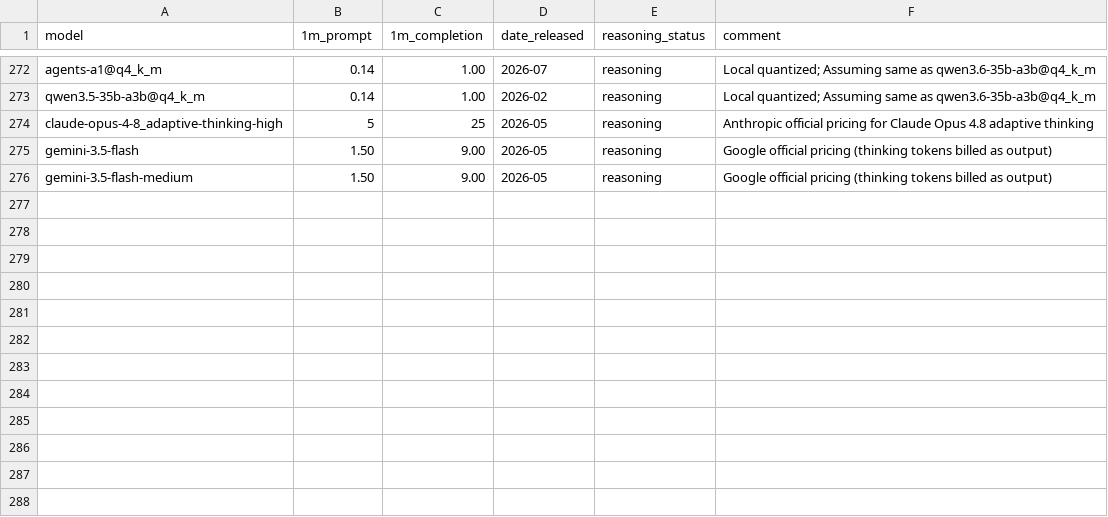
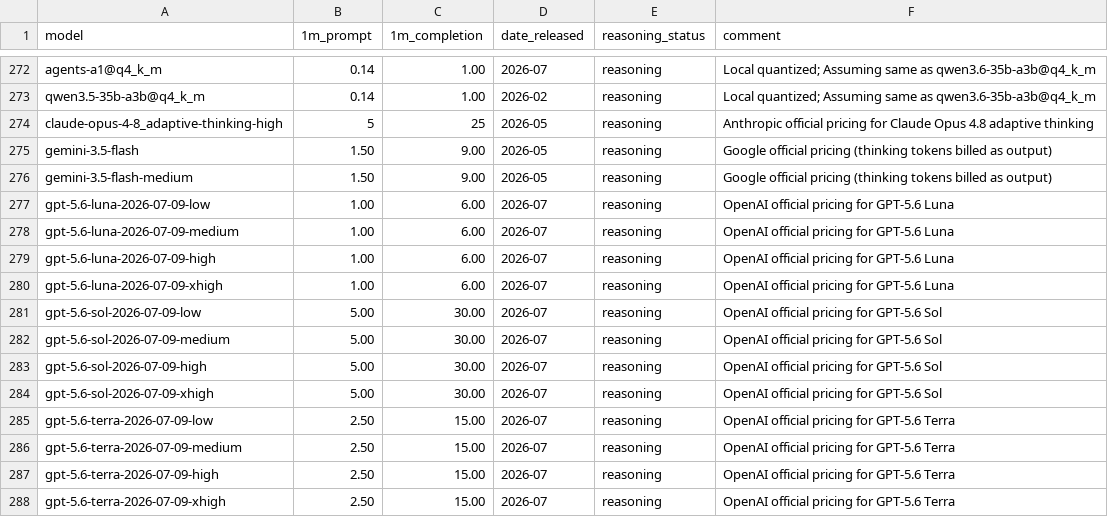
Before and after one commit to maxim-saplin/llm_chess, a CSV file: data/models_metadata.csv, drawn as a sheet; only a part is shown, gaps mark what is left out.

```diff
--- a/data/models_metadata.csv
+++ b/data/models_metadata.csv
@@ -276 +276,13 @@ gemini-3.5-flash, 1.50, 9.00, 2026-05,reasoning,Google official pricing (thinkin
 gemini-3.5-flash-medium, 1.50, 9.00, 2026-05,reasoning,Google official pricing (thinking tokens billed as output)
+gpt-5.6-luna-2026-07-09-low, 1.00, 6.00, 2026-07,reasoning,OpenAI official pricing for GPT-5.6 Luna
+gpt-5.6-luna-2026-07-09-medium, 1.00, 6.00, 2026-07,reasoning,OpenAI official pricing for GPT-5.6 Luna
+gpt-5.6-luna-2026-07-09-high, 1.00, 6.00, 2026-07,reasoning,OpenAI official pricing for GPT-5.6 Luna
+gpt-5.6-luna-2026-07-09-xhigh, 1.00, 6.00, 2026-07,reasoning,OpenAI official pricing for GPT-5.6 Luna
+gpt-5.6-sol-2026-07-09-low, 5.00, 30.00, 2026-07,reasoning,OpenAI official pricing for GPT-5.6 Sol
+gpt-5.6-sol-2026-07-09-medium, 5.00, 30.00, 2026-07,reasoning,OpenAI official pricing for GPT-5.6 Sol
+gpt-5.6-sol-2026-07-09-high, 5.00, 30.00, 2026-07,reasoning,OpenAI official pricing for GPT-5.6 Sol
+gpt-5.6-sol-2026-07-09-xhigh, 5.00, 30.00, 2026-07,reasoning,OpenAI official pricing for GPT-5.6 Sol
+gpt-5.6-terra-2026-07-09-low, 2.50, 15.00, 2026-07,reasoning,OpenAI official pricing for GPT-5.6 Terra
+gpt-5.6-terra-2026-07-09-medium, 2.50, 15.00, 2026-07,reasoning,OpenAI official pricing for GPT-5.6 Terra
+gpt-5.6-terra-2026-07-09-high, 2.50, 15.00, 2026-07,reasoning,OpenAI official pricing for GPT-5.6 Terra
+gpt-5.6-terra-2026-07-09-xhigh, 2.50, 15.00, 2026-07,reasoning,OpenAI official pricing for GPT-5.6 Terra
```
Also changed, not shown: data/elo_refined.csv, 54 other files.
